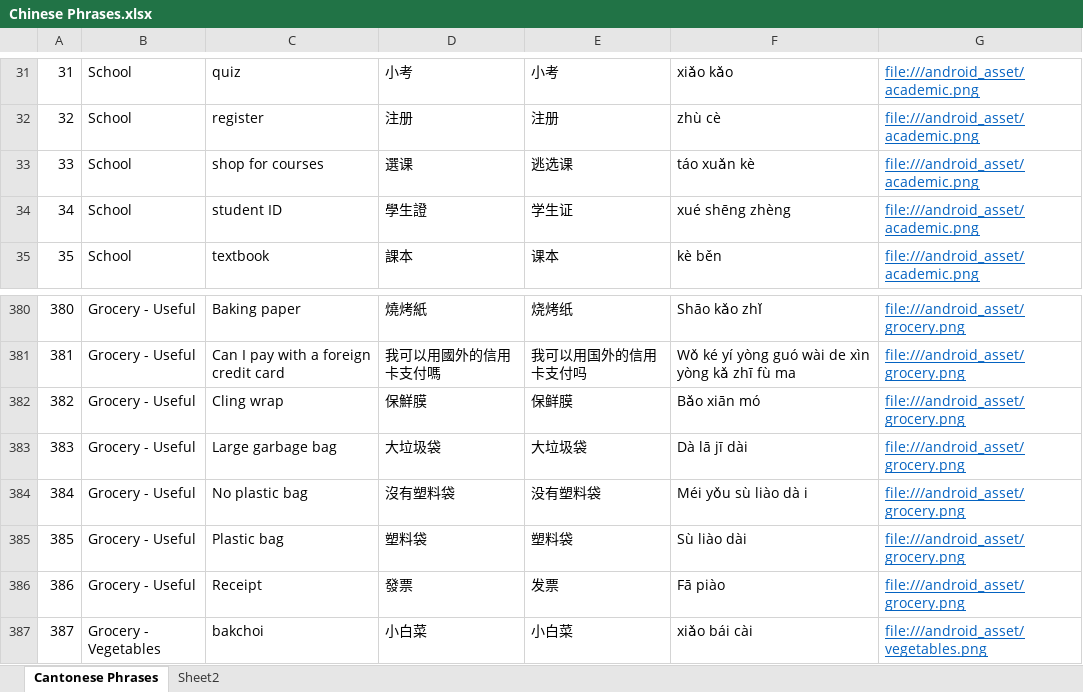
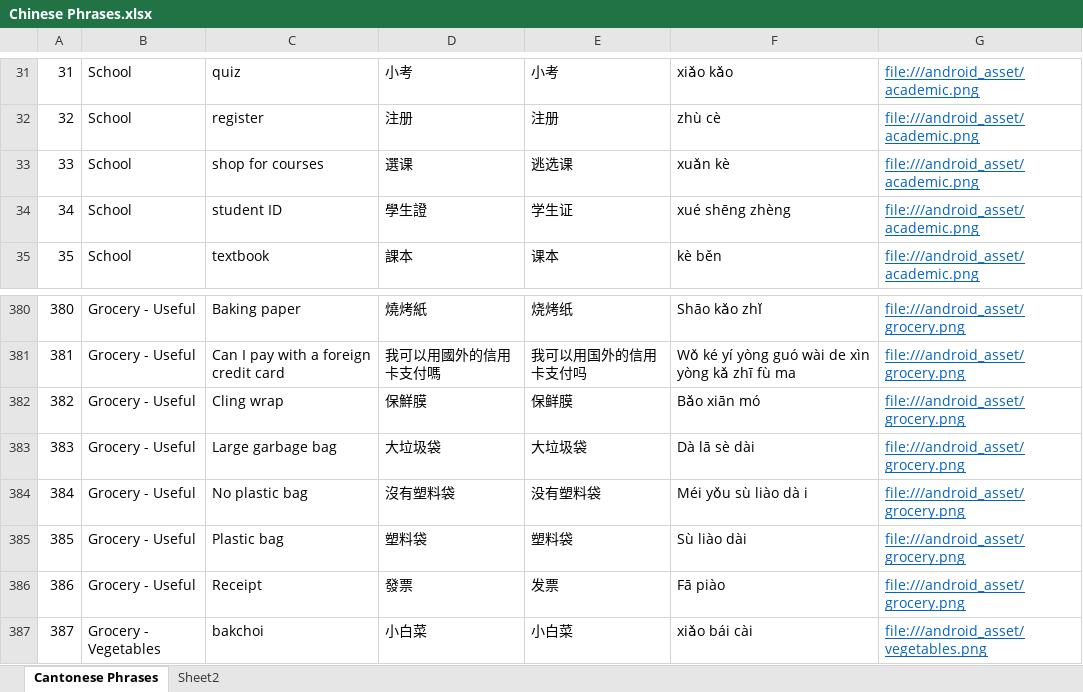
Before and after one commit to dannyko22/ChineseEnglishTravelHandbook, an Excel workbook: app/src/main/assets/Chinese Phrases.xlsx, sheet Cantonese Phrases, drawn as a sheet; only a part is shown, gaps mark what is left out; values as stored, in another font and other column widths than the file's, no borders; the diff covers the shown part only; the diff names each change by its address in the sheet, - before the commit and + after, or states it on an @@ line.

Commit message:
using reclycler view with phrases instance page

```diff
--- a/app/src/main/assets/Chinese Phrases.xlsx (sheet Cantonese Phrases)
+++ b/app/src/main/assets/Chinese Phrases.xlsx (sheet Cantonese Phrases)
-F33: táo xuǎn kè
+F33: xuǎn kè
-F383: Dà lā jī dài
+F383: Dà lā sè dài
```
Also changed, not shown: 65 edited cells elsewhere in this sheet, 8 other files.
